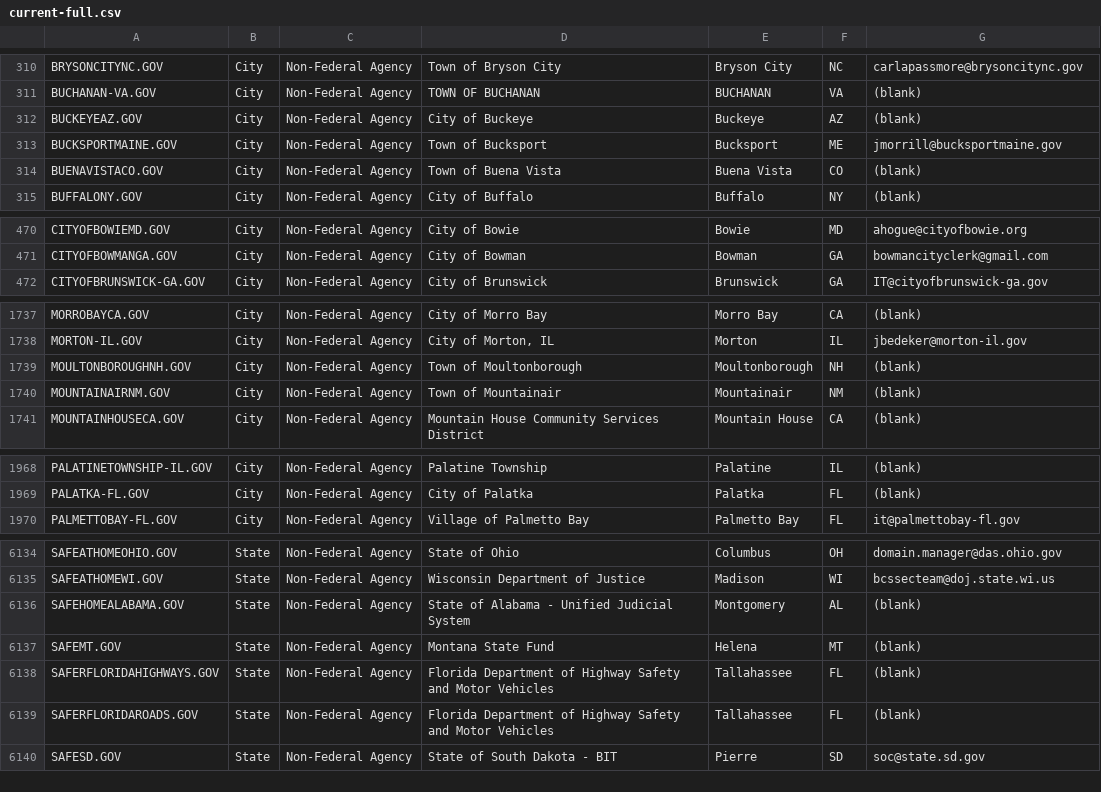
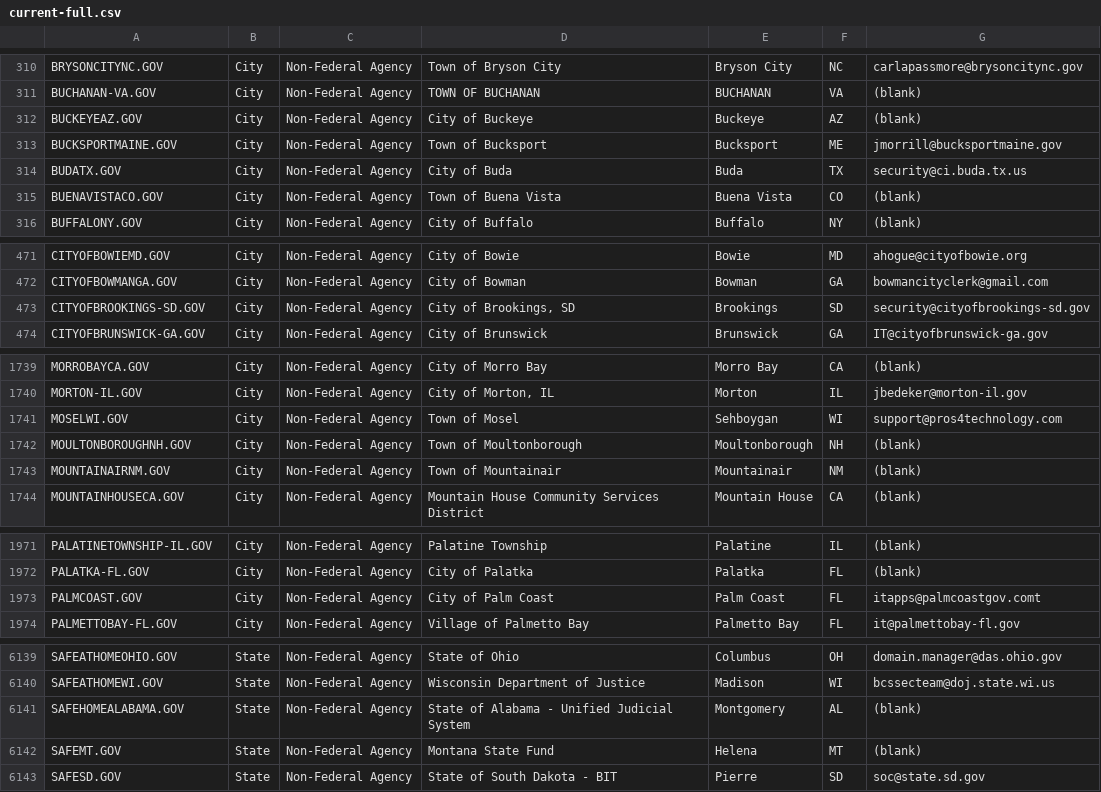
Before and after one commit to GSA/data, a CSV file: dotgov-domains/current-full.csv, drawn as a sheet; only a part is shown, gaps mark what is left out; the diff covers the shown part only.

```diff
--- a/dotgov-domains/current-full.csv
+++ b/dotgov-domains/current-full.csv
@@ -313,2 +313,3 @@ BUCKEYEAZ.GOV,City,Non-Federal Agency,City of Buckeye,Buckeye,AZ,(blank)
 BUCKSPORTMAINE.GOV,City,Non-Federal Agency,Town of Bucksport,Bucksport,ME,jmorrill@bucksportmaine.gov
+BUDATX.GOV,City,Non-Federal Agency,City of Buda,Buda,TX,security@ci.buda.tx.us
 BUENAVISTACO.GOV,City,Non-Federal Agency,Town of Buena Vista,Buena Vista,CO,(blank)
@@ -471,2 +472,3 @@ CITYOFBOWIEMD.GOV,City,Non-Federal Agency,City of Bowie,Bowie,MD,ahogue@cityofbo
 CITYOFBOWMANGA.GOV,City,Non-Federal Agency,City of Bowman,Bowman,GA,bowmancityclerk@gmail.com
+CITYOFBROOKINGS-SD.GOV,City,Non-Federal Agency,"City of Brookings, SD",Brookings,SD,security@cityofbrookings-sd.gov
 CITYOFBRUNSWICK-GA.GOV,City,Non-Federal Agency,City of Brunswick,Brunswick,GA,IT@cityofbrunswick-ga.gov
@@ -1738,2 +1740,3 @@ MORROBAYCA.GOV,City,Non-Federal Agency,City of Morro Bay,Morro Bay,CA,(blank)
 MORTON-IL.GOV,City,Non-Federal Agency,"City of Morton, IL",Morton,IL,jbedeker@morton-il.gov
+MOSELWI.GOV,City,Non-Federal Agency,Town of Mosel,Sehboygan,WI,support@pros4technology.com
 MOULTONBOROUGHNH.GOV,City,Non-Federal Agency,Town of Moultonborough,Moultonborough,NH,(blank)
@@ -1969,2 +1972,3 @@ PALATINETOWNSHIP-IL.GOV,City,Non-Federal Agency,Palatine Township,Palatine,IL,(b
 PALATKA-FL.GOV,City,Non-Federal Agency,City of Palatka,Palatka,FL,(blank)
+PALMCOAST.GOV,City,Non-Federal Agency,City of Palm Coast,Palm Coast,FL,itapps@palmcoastgov.comt
 PALMETTOBAY-FL.GOV,City,Non-Federal Agency,Village of Palmetto Bay,Palmetto Bay,FL,it@palmettobay-fl.gov
@@ -6137,4 +6142,2 @@ SAFEHOMEALABAMA.GOV,State,Non-Federal Agency,State of Alabama - Unified Judicial
 SAFEMT.GOV,State,Non-Federal Agency,Montana State Fund,Helena,MT,(blank)
-SAFERFLORIDAHIGHWAYS.GOV,State,Non-Federal Agency,Florida Department of Highway Safety and Motor Vehicles,Tallahassee,FL,(blank)
-SAFERFLORIDAROADS.GOV,State,Non-Federal Agency,Florida Department of Highway Safety and Motor Vehicles,Tallahassee,FL,(blank)
 SAFESD.GOV,State,Non-Federal Agency,State of South Dakota - BIT,Pierre,SD,soc@state.sd.gov
```
Also changed, not shown: 5 added rows, 4 removed rows and 45 edited cells elsewhere in this file, dotgov-domains/current-federal.csv.
